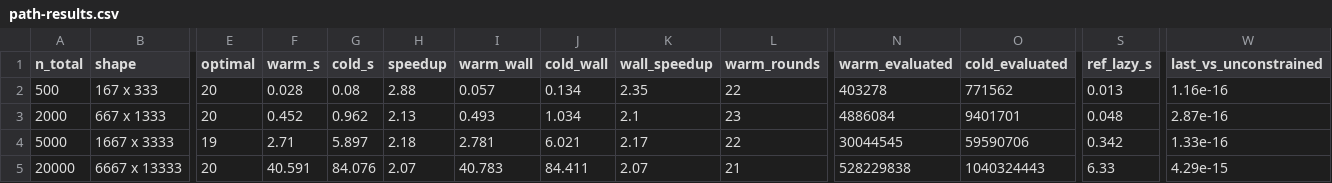
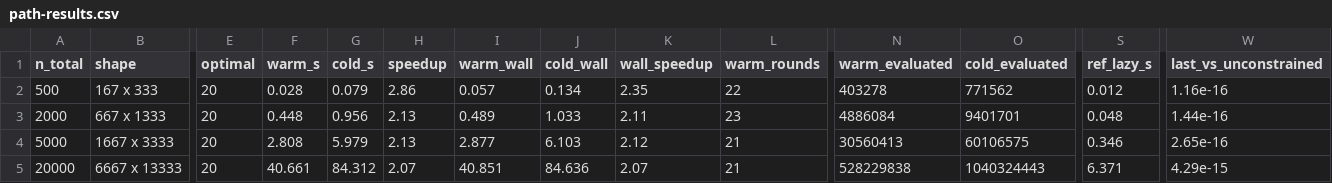
Before and after one commit to gcol33/couplr, a CSV file: paper/path-results.csv, drawn as a sheet; only a part is shown, gaps mark what is left out; the diff names each change by its address in the sheet, - before the commit and + after, or states it on an @@ line.

```diff
--- a/paper/path-results.csv
+++ b/paper/path-results.csv
-G2 (cold_s): 0.08
+G2 (cold_s): 0.079
-H2 (speedup): 2.88
+H2 (speedup): 2.86
-S2 (ref_lazy_s): 0.013
+S2 (ref_lazy_s): 0.012
-F3 (warm_s): 0.452
+F3 (warm_s): 0.448
-G3 (cold_s): 0.962
+G3 (cold_s): 0.956
-I3 (warm_wall): 0.493
+I3 (warm_wall): 0.489
-J3 (cold_wall): 1.034
+J3 (cold_wall): 1.033
-K3 (wall_speedup): 2.1
+K3 (wall_speedup): 2.11
-W3 (last_vs_unconstrained): 2.87e-16
+W3 (last_vs_unconstrained): 1.44e-16
-E4 (optimal): 19
+E4 (optimal): 20
-F4 (warm_s): 2.71
+F4 (warm_s): 2.808
-G4 (cold_s): 5.897
+G4 (cold_s): 5.979
-H4 (speedup): 2.18
+H4 (speedup): 2.13
-I4 (warm_wall): 2.781
+I4 (warm_wall): 2.877
-J4 (cold_wall): 6.021
+J4 (cold_wall): 6.103
-K4 (wall_speedup): 2.17
+K4 (wall_speedup): 2.12
-L4 (warm_rounds): 22
+L4 (warm_rounds): 21
-N4 (warm_evaluated): 30044545
+N4 (warm_evaluated): 30560413
-O4 (cold_evaluated): 59590706
+O4 (cold_evaluated): 60106575
-S4 (ref_lazy_s): 0.342
+S4 (ref_lazy_s): 0.346
-W4 (last_vs_unconstrained): 1.33e-16
+W4 (last_vs_unconstrained): 2.65e-16
-F5 (warm_s): 40.591
+F5 (warm_s): 40.661
-G5 (cold_s): 84.076
+G5 (cold_s): 84.312
-I5 (warm_wall): 40.783
+I5 (warm_wall): 40.851
-J5 (cold_wall): 84.411
+J5 (cold_wall): 84.636
-S5 (ref_lazy_s): 6.33
+S5 (ref_lazy_s): 6.371
```
Also changed, not shown: paper/benchmark-table.csv, paper/implicit-results.csv, 41 other files.
